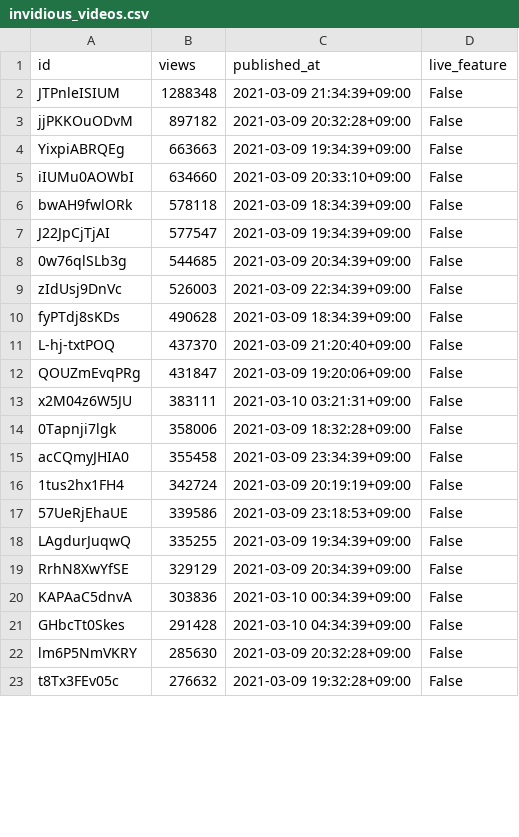
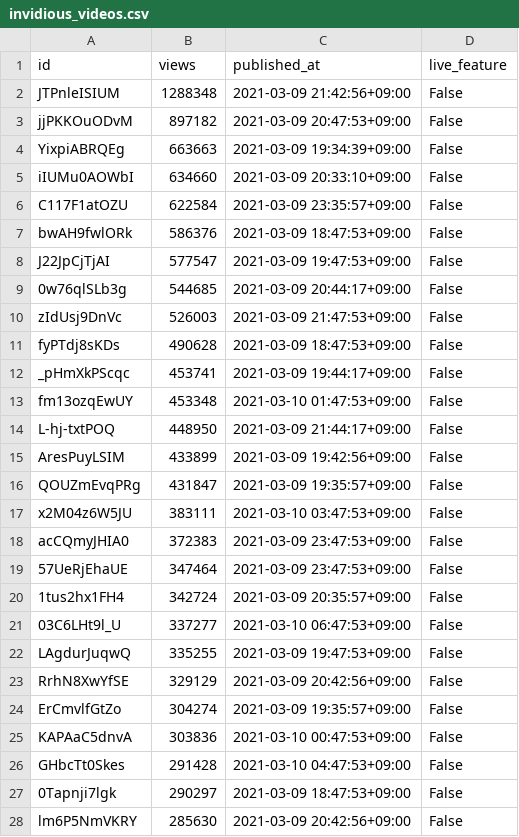
Before and after one commit to cross-internet/api, a CSV file: public/invidious_videos.csv, drawn as a sheet; only a part is shown; the diff covers the shown part only.

```diff
--- a/public/invidious_videos.csv
+++ b/public/invidious_videos.csv
@@ -1,23 +1,28 @@
 id,views,published_at,live_feature
-JTPnleISIUM,1288348,2021-03-09 21:34:39+09:00,False
-jjPKKOuODvM,897182,2021-03-09 20:32:28+09:00,False
+JTPnleISIUM,1288348,2021-03-09 21:42:56+09:00,False
+jjPKKOuODvM,897182,2021-03-09 20:47:53+09:00,False
 YixpiABRQEg,663663,2021-03-09 19:34:39+09:00,False
 iIUMu0AOWbI,634660,2021-03-09 20:33:10+09:00,False
-bwAH9fwlORk,578118,2021-03-09 18:34:39+09:00,False
-J22JpCjTjAI,577547,2021-03-09 19:34:39+09:00,False
-0w76qlSLb3g,544685,2021-03-09 20:34:39+09:00,False
-zIdUsj9DnVc,526003,2021-03-09 22:34:39+09:00,False
-fyPTdj8sKDs,490628,2021-03-09 18:34:39+09:00,False
-L-hj-txtPOQ,437370,2021-03-09 21:20:40+09:00,False
-QOUZmEvqPRg,431847,2021-03-09 19:20:06+09:00,False
-x2M04z6W5JU,383111,2021-03-10 03:21:31+09:00,False
-0Tapnji7lgk,358006,2021-03-09 18:32:28+09:00,False
-acCQmyJHIA0,355458,2021-03-09 23:34:39+09:00,False
-1tus2hx1FH4,342724,2021-03-09 20:19:19+09:00,False
-57UeRjEhaUE,339586,2021-03-09 23:18:53+09:00,False
-LAgdurJuqwQ,335255,2021-03-09 19:34:39+09:00,False
-RrhN8XwYfSE,329129,2021-03-09 20:34:39+09:00,False
-KAPAaC5dnvA,303836,2021-03-10 00:34:39+09:00,False
-GHbcTt0Skes,291428,2021-03-10 04:34:39+09:00,False
-lm6P5NmVKRY,285630,2021-03-09 20:32:28+09:00,False
-t8Tx3FEv05c,276632,2021-03-09 19:32:28+09:00,False
+C117F1atOZU,622584,2021-03-09 23:35:57+09:00,False
+bwAH9fwlORk,586376,2021-03-09 18:47:53+09:00,False
+J22JpCjTjAI,577547,2021-03-09 19:47:53+09:00,False
+0w76qlSLb3g,544685,2021-03-09 20:44:17+09:00,False
+zIdUsj9DnVc,526003,2021-03-09 21:47:53+09:00,False
+fyPTdj8sKDs,490628,2021-03-09 18:47:53+09:00,False
+_pHmXkPScqc,453741,2021-03-09 19:44:17+09:00,False
+fm13ozqEwUY,453348,2021-03-10 01:47:53+09:00,False
+L-hj-txtPOQ,448950,2021-03-09 21:44:17+09:00,False
+AresPuyLSIM,433899,2021-03-09 19:42:56+09:00,False
+QOUZmEvqPRg,431847,2021-03-09 19:35:57+09:00,False
+x2M04z6W5JU,383111,2021-03-10 03:47:53+09:00,False
+acCQmyJHIA0,372383,2021-03-09 23:47:53+09:00,False
+57UeRjEhaUE,347464,2021-03-09 23:47:53+09:00,False
+1tus2hx1FH4,342724,2021-03-09 20:35:57+09:00,False
+03C6LHt9l_U,337277,2021-03-10 06:47:53+09:00,False
+LAgdurJuqwQ,335255,2021-03-09 19:47:53+09:00,False
+RrhN8XwYfSE,329129,2021-03-09 20:42:56+09:00,False
+ErCmvlfGtZo,304274,2021-03-09 19:35:57+09:00,False
+KAPAaC5dnvA,303836,2021-03-10 00:47:53+09:00,False
+GHbcTt0Skes,291428,2021-03-10 04:47:53+09:00,False
+0Tapnji7lgk,290297,2021-03-09 18:47:53+09:00,False
+lm6P5NmVKRY,285630,2021-03-09 20:42:56+09:00,False
```
Also changed, not shown: 15 added rows, 8 removed rows and 25 edited cells elsewhere in this file, 1 other file.
